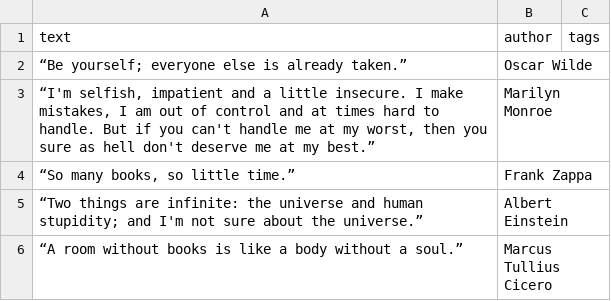
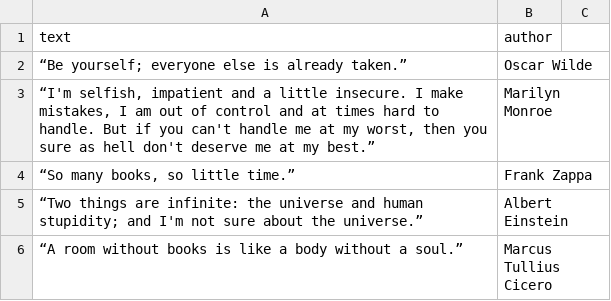
Before and after one commit to rabeyamily/projects_hw02, a CSV file: quotes.csv, drawn as a sheet; only a part is shown; the diff names each change by its address in the sheet, - before the commit and + after, or states it on an @@ line.

```diff
--- a/quotes.csv
+++ b/quotes.csv
-C1: tags
+C1: (empty)
```
Also changed, not shown: 2 other files.
